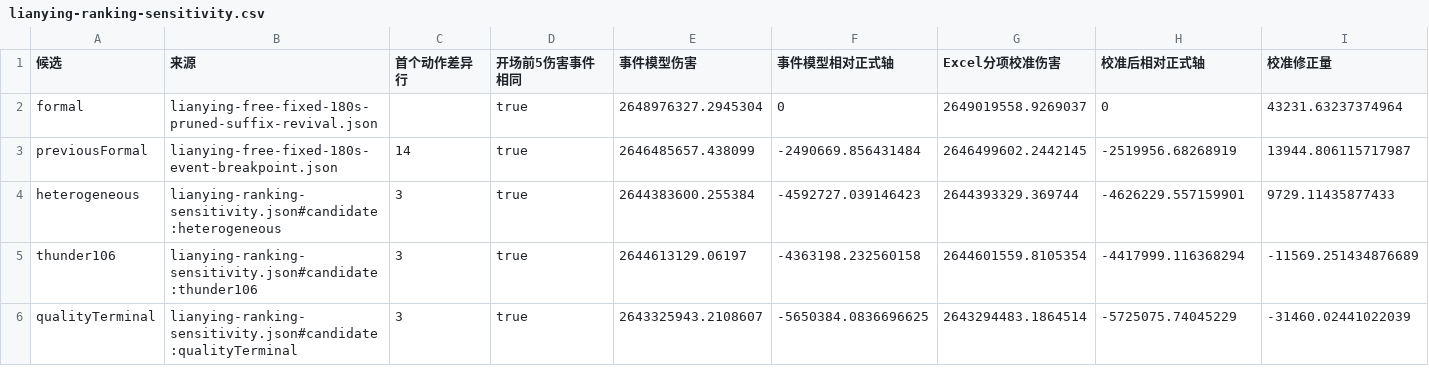
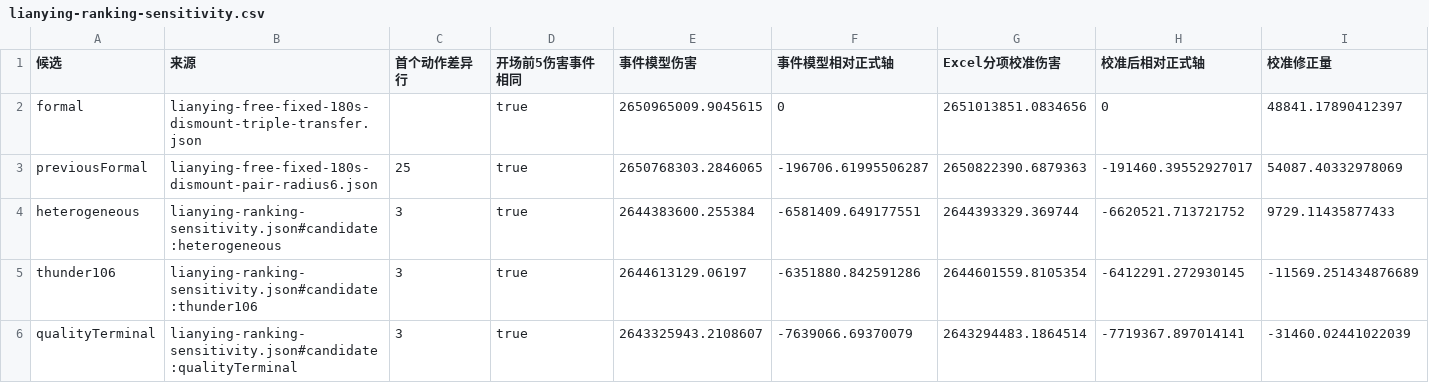
Before and after one commit to Jace0715hub/tiance-cw-lianying-simulator, a CSV file: output/lianying-ranking-sensitivity.csv, drawn as a sheet.

Commit message:
Search cross-window dismount synergies

```diff
--- a/output/lianying-ranking-sensitivity.csv
+++ b/output/lianying-ranking-sensitivity.csv
@@ -1,6 +1,6 @@
 候选,来源,首个动作差异行,开场前5伤害事件相同,事件模型伤害,事件模型相对正式轴,Excel分项校准伤害,校准后相对正式轴,校准修正量
-formal,lianying-free-fixed-180s-pruned-suffix-revival.json,,true,2648976327.2945304,0,2649019558.9269037,0,43231.63237374964
-previousFormal,lianying-free-fixed-180s-event-breakpoint.json,14,true,2646485657.438099,-2490669.856431484,2646499602.2442145,-2519956.68268919,13944.806115717987
-heterogeneous,lianying-ranking-sensitivity.json#candidate:heterogeneous,3,true,2644383600.255384,-4592727.039146423,2644393329.369744,-4626229.557159901,9729.11435877433
-thunder106,lianying-ranking-sensitivity.json#candidate:thunder106,3,true,2644613129.06197,-4363198.232560158,2644601559.8105354,-4417999.116368294,-11569.251434876689
-qualityTerminal,lianying-ranking-sensitivity.json#candidate:qualityTerminal,3,true,2643325943.2108607,-5650384.0836696625,2643294483.1864514,-5725075.74045229,-31460.02441022039
+formal,lianying-free-fixed-180s-dismount-triple-transfer.json,,true,2650965009.9045615,0,2651013851.0834656,0,48841.17890412397
+previousFormal,lianying-free-fixed-180s-dismount-pair-radius6.json,25,true,2650768303.2846065,-196706.61995506287,2650822390.6879363,-191460.39552927017,54087.40332978069
+heterogeneous,lianying-ranking-sensitivity.json#candidate:heterogeneous,3,true,2644383600.255384,-6581409.649177551,2644393329.369744,-6620521.713721752,9729.11435877433
+thunder106,lianying-ranking-sensitivity.json#candidate:thunder106,3,true,2644613129.06197,-6351880.842591286,2644601559.8105354,-6412291.272930145,-11569.251434876689
+qualityTerminal,lianying-ranking-sensitivity.json#candidate:qualityTerminal,3,true,2643325943.2108607,-7639066.69370079,2643294483.1864514,-7719367.897014141,-31460.02441022039
```
Also changed, not shown: output/lianying-event-timing-robustness.csv, 25 other files.
